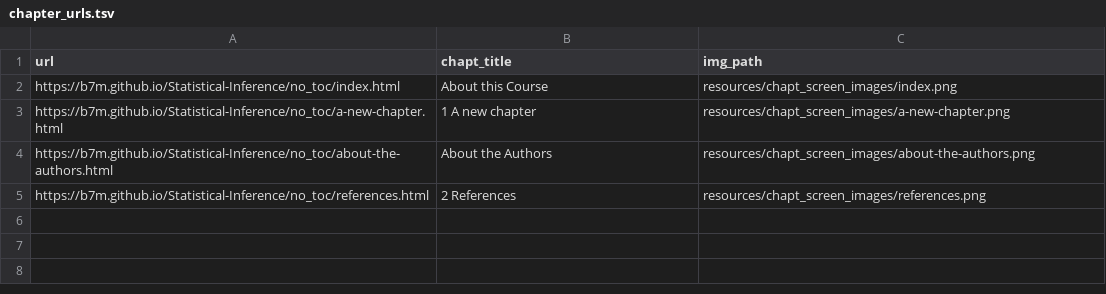
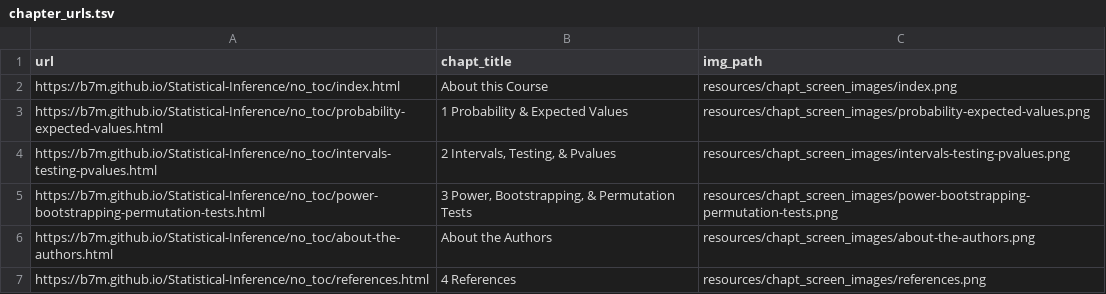
Before and after one commit to B7M/Statistical-Inference, a TSV file: resources/chapt_screen_images/chapter_urls.tsv, drawn as a sheet.

```diff
--- a/resources/chapt_screen_images/chapter_urls.tsv
+++ b/resources/chapt_screen_images/chapter_urls.tsv
@@ -2,4 +2,6 @@ url	chapt_title	img_path
 https://b7m.github.io/Statistical-Inference/no_toc/index.html	About this Course	resources/chapt_screen_images/index.png
-https://b7m.github.io/Statistical-Inference/no_toc/a-new-chapter.html	1 A new chapter	resources/chapt_screen_images/a-new-chapter.png
+https://b7m.github.io/Statistical-Inference/no_toc/probability-expected-values.html	1 Probability & Expected Values	resources/chapt_screen_images/probability-expected-values.png
+https://b7m.github.io/Statistical-Inference/no_toc/intervals-testing-pvalues.html	2 Intervals, Testing, & Pvalues	resources/chapt_screen_images/intervals-testing-pvalues.png
+https://b7m.github.io/Statistical-Inference/no_toc/power-bootstrapping-permutation-tests.html	3 Power, Bootstrapping, & Permutation Tests	resources/chapt_screen_images/power-bootstrapping-permutation-tests.png
 https://b7m.github.io/Statistical-Inference/no_toc/about-the-authors.html	About the Authors	resources/chapt_screen_images/about-the-authors.png
-https://b7m.github.io/Statistical-Inference/no_toc/references.html	2 References	resources/chapt_screen_images/references.png
+https://b7m.github.io/Statistical-Inference/no_toc/references.html	4 References	resources/chapt_screen_images/references.png
```
Also changed, not shown: 15 other files.
